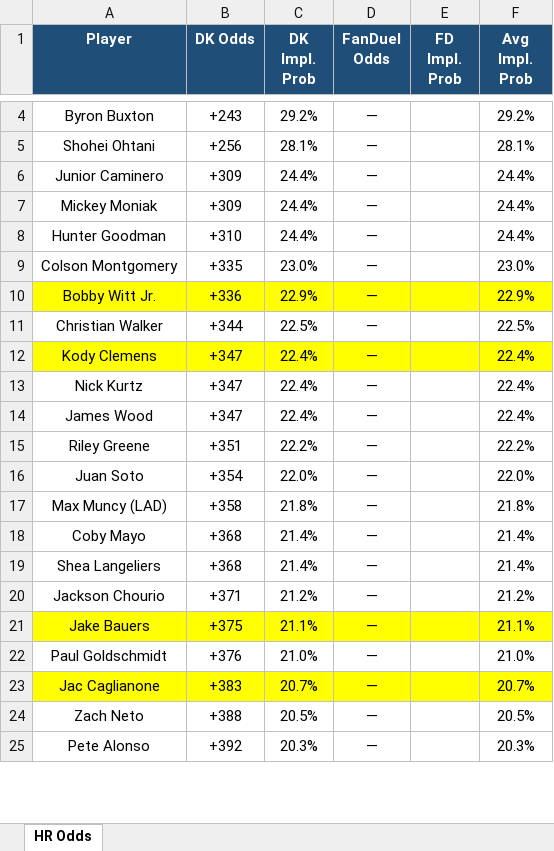
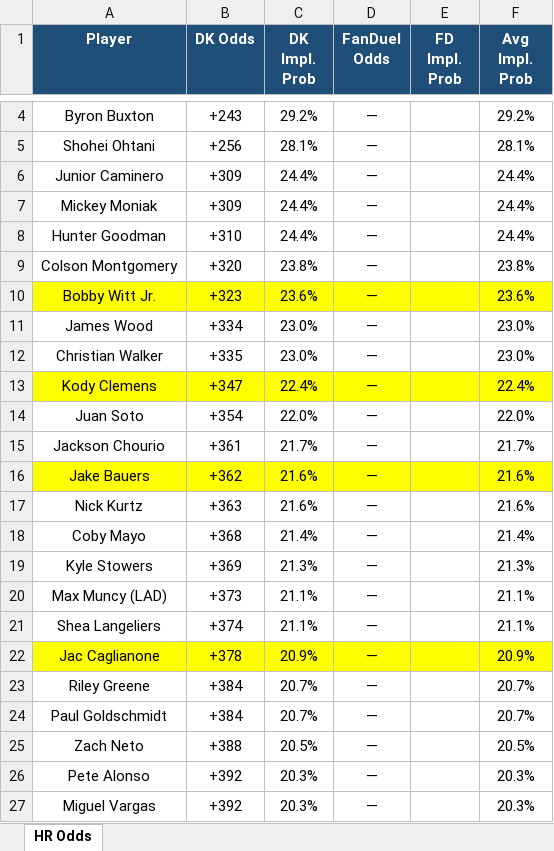
Before and after one commit to kornbergercharles-prog/HR-Odds-Scraper, an Excel workbook: hr_odds.xlsx, sheet HR Odds, drawn as a sheet; only a part is shown, gaps mark what is left out; values as stored, in another font and other column widths than the file's, no borders; removed rows and columns are numbered as before the commit, all else as after; the diff covers the shown part only; the diff names each change by its address in the sheet, - before the commit and + after, or states it on an @@ line.

```diff
--- a/hr_odds.xlsx (sheet HR Odds)
+++ b/hr_odds.xlsx (sheet HR Odds)
-B9 (DK Odds): +335
+B9 (DK Odds): +320
-C9 (DK Impl. Prob): 23.0%
+C9 (DK Impl. Prob): 23.8%
-F9 (Avg Impl. Prob): 23.0%
+F9 (Avg Impl. Prob): 23.8%
-B10 (DK Odds): +336
+B10 (DK Odds): +323
-C10 (DK Impl. Prob): 22.9%
+C10 (DK Impl. Prob): 23.6%
-F10 (Avg Impl. Prob): 22.9%
+F10 (Avg Impl. Prob): 23.6%
+row 11: James Wood | +334 | 23.0% | — |  | 23.0%
-B12 (DK Odds): +344
+B12 (DK Odds): +335
-C12 (DK Impl. Prob): 22.5%
+C12 (DK Impl. Prob): 23.0%
-F12 (Avg Impl. Prob): 22.5%
+F12 (Avg Impl. Prob): 23.0%
-row 13: Nick Kurtz | +347 | 22.4% | — |  | 22.4%
-row 14: James Wood | +347 | 22.4% | — |  | 22.4%
-row 15: Riley Greene | +351 | 22.2% | — |  | 22.2%
-row 17: Max Muncy (LAD) | +358 | 21.8% | — |  | 21.8%
+row 15: Jackson Chourio | +361 | 21.7% | — |  | 21.7%
+row 16: Jake Bauers | +362 | 21.6% | — |  | 21.6%
+row 17: Nick Kurtz | +363 | 21.6% | — |  | 21.6%
+row 19: Kyle Stowers | +369 | 21.3% | — |  | 21.3%
+row 20: Max Muncy (LAD) | +373 | 21.1% | — |  | 21.1%
-B21 (DK Odds): +368
+B21 (DK Odds): +374
-C21 (DK Impl. Prob): 21.4%
+C21 (DK Impl. Prob): 21.1%
-F21 (Avg Impl. Prob): 21.4%
+F21 (Avg Impl. Prob): 21.1%
-row 20: Jackson Chourio | +371 | 21.2% | — |  | 21.2%
-row 21: Jake Bauers | +375 | 21.1% | — |  | 21.1%
-row 22: Paul Goldschmidt | +376 | 21.0% | — |  | 21.0%
-B22 (DK Odds): +383
+B22 (DK Odds): +378
-C22 (DK Impl. Prob): 20.7%
+C22 (DK Impl. Prob): 20.9%
-F22 (Avg Impl. Prob): 20.7%
+F22 (Avg Impl. Prob): 20.9%
+row 23: Riley Greene | +384 | 20.7% | — |  | 20.7%
+row 24: Paul Goldschmidt | +384 | 20.7% | — |  | 20.7%
+row 27: Miguel Vargas | +392 | 20.3% | — |  | 20.3%
```
Also changed, not shown: 67 added rows, 70 removed rows, 12 moved rows and 87 edited cells elsewhere in this sheet, 2 other files.
